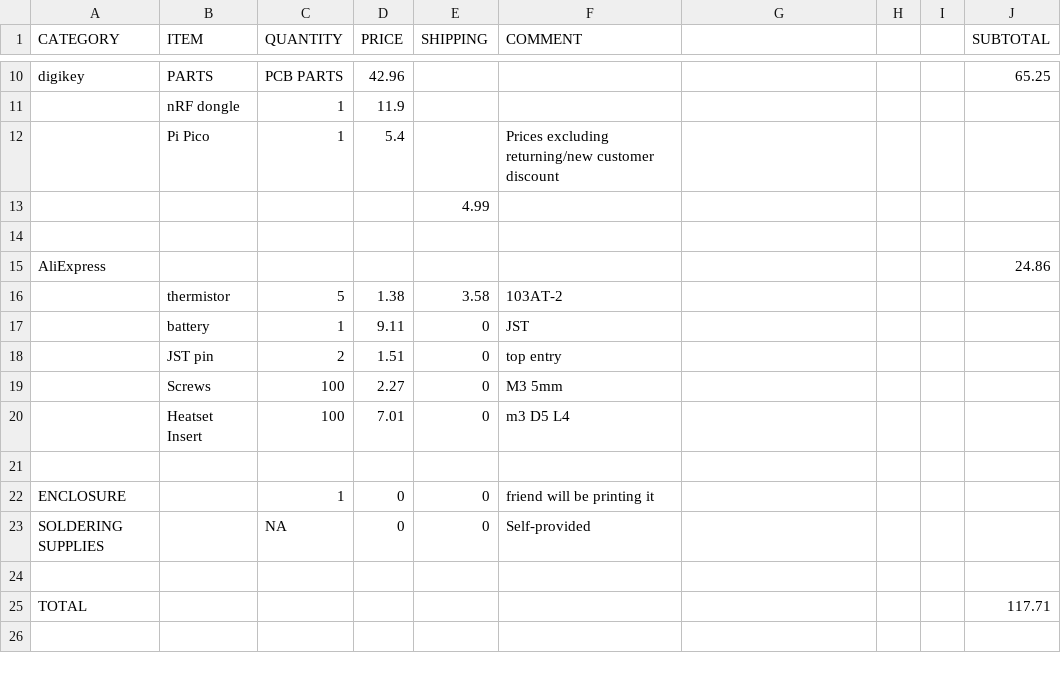
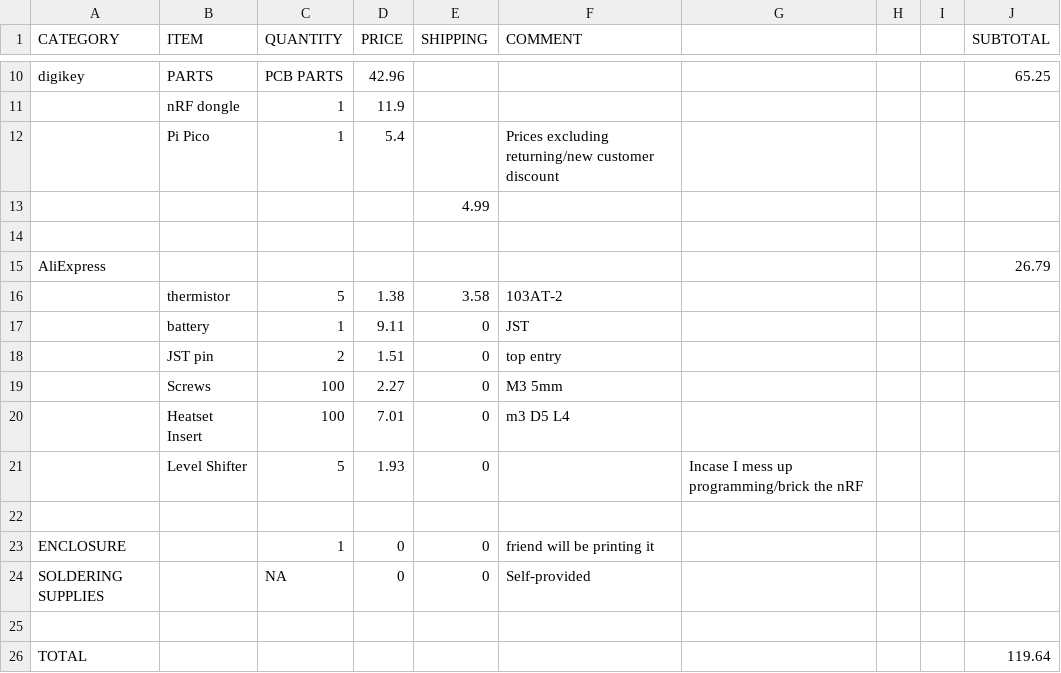
Before and after one commit to NoxAevi/Unwired, a CSV file: BOM.csv, drawn as a sheet; only a part is shown, gaps mark what is left out.

Commit message:
Update BOM.csv - levl shifter

```diff
--- a/BOM.csv
+++ b/BOM.csv
@@ -14,3 +14,3 @@ digikey,PARTS,PCB PARTS,42.96,,,,,,65.25
 ,,,,,,,,,
-AliExpress,,,,,,,,,24.86
+AliExpress,,,,,,,,,26.79
 ,thermistor,5,1.38,3.58,103AT-2,,,,
@@ -20,2 +20,3 @@ AliExpress,,,,,,,,,24.86
 ,Heatset Insert,100,7.01,0,m3 D5 L4,,,,
+,Level Shifter,5,1.93,0,,Incase I mess up programming/brick the nRF,,,
 ,,,,,,,,,
@@ -24,2 +25,2 @@ SOLDERING SUPPLIES,,NA,0,0,Self-provided,,,,
 ,,,,,,,,,
-TOTAL,,,,,,,,,117.71
+TOTAL,,,,,,,,,119.64
```
